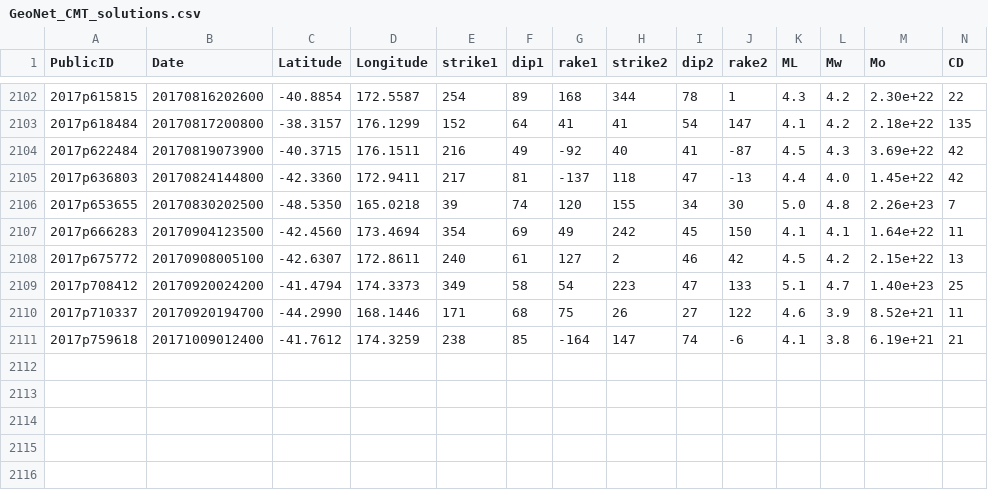
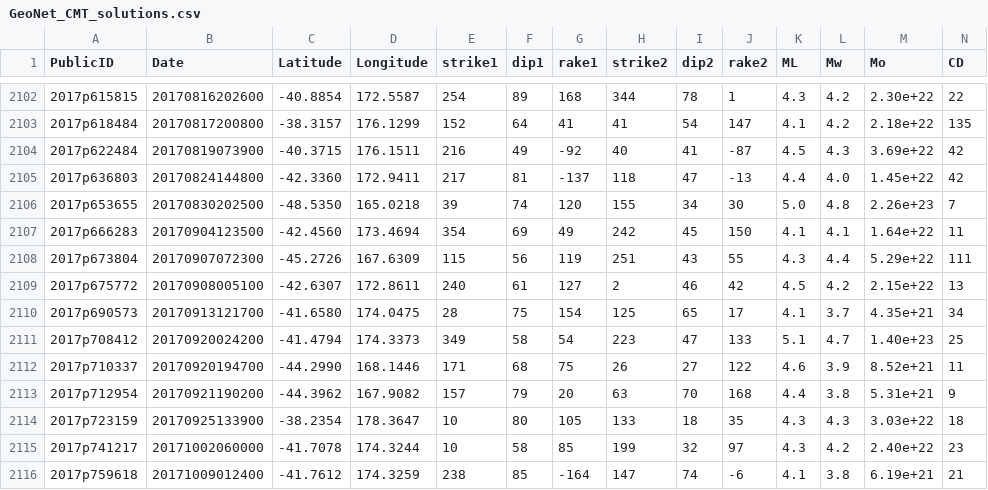
Before and after one commit to GeoNet/data, a CSV file: moment-tensor/GeoNet_CMT_solutions.csv, drawn as a sheet; only a part is shown, gaps mark what is left out; rows hold the shown columns only; the diff names each change by its address in the sheet, - before the commit and + after, or states it on an @@ line.

Commit message:
Update CMT list 2017p712954 (#17)
* Update CMT list 2017p712954

* Update CMT list 2017p741217

* Update CMT list 2017p673804

* Update CMT list 2017p723159

* Update CMT list 2017p690573

```diff
--- a/moment-tensor/GeoNet_CMT_solutions.csv
+++ b/moment-tensor/GeoNet_CMT_solutions.csv
+row 2108: 2017p673804 | 20170907072300 | -45.2726 | 167.6309 | 115 | 56 | 119 | 251 | 43 | 55 | 4.3 | 4.4 | 5.29e+22 | 111
+row 2110: 2017p690573 | 20170913121700 | -41.6580 | 174.0475 | 28 | 75 | 154 | 125 | 65 | 17 | 4.1 | 3.7 | 4.35e+21 | 34
+row 2113: 2017p712954 | 20170921190200 | -44.3962 | 167.9082 | 157 | 79 | 20 | 63 | 70 | 168 | 4.4 | 3.8 | 5.31e+21 | 9
+row 2114: 2017p723159 | 20170925133900 | -38.2354 | 178.3647 | 10 | 80 | 105 | 133 | 18 | 35 | 4.3 | 4.3 | 3.03e+22 | 18
+row 2115: 2017p741217 | 20171002060000 | -41.7078 | 174.3244 | 10 | 58 | 85 | 199 | 32 | 97 | 4.3 | 4.2 | 2.40e+22 | 23
```
